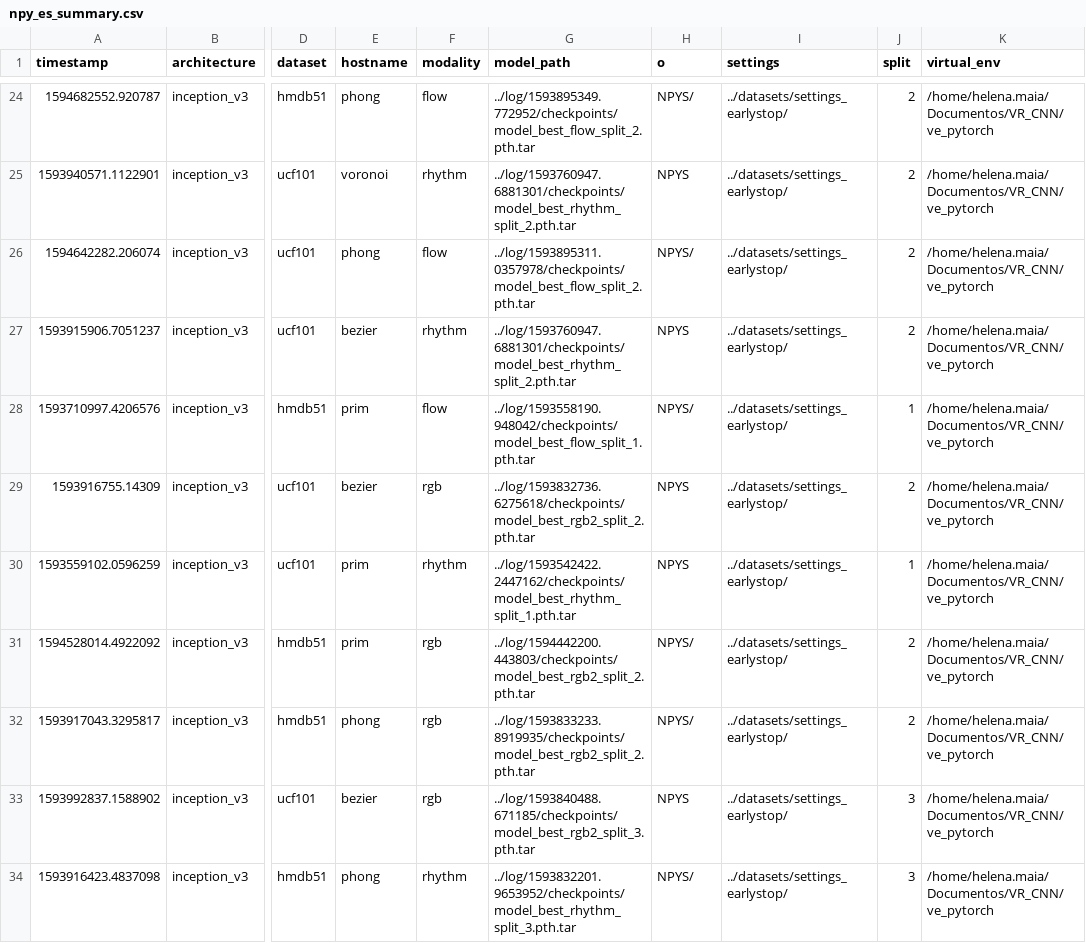
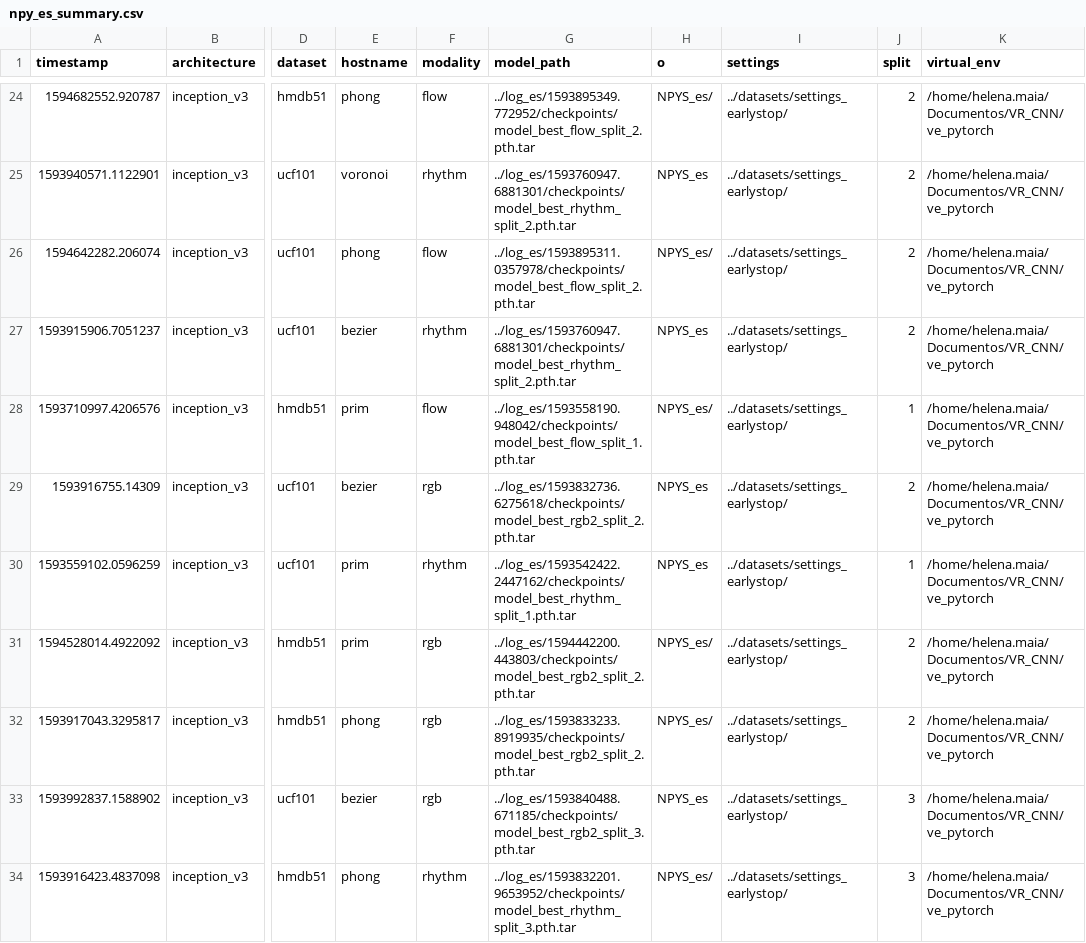
Before and after one commit to helena-maia/multistream_HAR, a CSV file: AVR_earlystop/utils/npy_es_summary.csv, drawn as a sheet; only a part is shown, gaps mark what is left out; the diff covers the shown part only; the diff names each change by its address in the sheet, - before the commit and + after, or states it on an @@ line.

```diff
--- a/AVR_earlystop/utils/npy_es_summary.csv
+++ b/AVR_earlystop/utils/npy_es_summary.csv
-G24 (model_path): ../log/1593895349.772952/checkpoints/model_best_flow_split_2.pth.tar
+G24 (model_path): ../log_es/1593895349.772952/checkpoints/model_best_flow_split_2.pth.tar
-H24 (o): NPYS/
+H24 (o): NPYS_es/
-G25 (model_path): ../log/1593760947.6881301/checkpoints/model_best_rhythm_split_2.pth.tar
+G25 (model_path): ../log_es/1593760947.6881301/checkpoints/model_best_rhythm_split_2.pth.tar
-H25 (o): NPYS
+H25 (o): NPYS_es
-G26 (model_path): ../log/1593895311.0357978/checkpoints/model_best_flow_split_2.pth.tar
+G26 (model_path): ../log_es/1593895311.0357978/checkpoints/model_best_flow_split_2.pth.tar
-H26 (o): NPYS/
+H26 (o): NPYS_es/
-G27 (model_path): ../log/1593760947.6881301/checkpoints/model_best_rhythm_split_2.pth.tar
+G27 (model_path): ../log_es/1593760947.6881301/checkpoints/model_best_rhythm_split_2.pth.tar
-H27 (o): NPYS
+H27 (o): NPYS_es
-G28 (model_path): ../log/1593558190.948042/checkpoints/model_best_flow_split_1.pth.tar
+G28 (model_path): ../log_es/1593558190.948042/checkpoints/model_best_flow_split_1.pth.tar
-H28 (o): NPYS/
+H28 (o): NPYS_es/
-G29 (model_path): ../log/1593832736.6275618/checkpoints/model_best_rgb2_split_2.pth.tar
+G29 (model_path): ../log_es/1593832736.6275618/checkpoints/model_best_rgb2_split_2.pth.tar
-H29:H30 (o): NPYS
+H29:H30 (o): NPYS_es
-G30 (model_path): ../log/1593542422.2447162/checkpoints/model_best_rhythm_split_1.pth.tar
+G30 (model_path): ../log_es/1593542422.2447162/checkpoints/model_best_rhythm_split_1.pth.tar
-G31 (model_path): ../log/1594442200.443803/checkpoints/model_best_rgb2_split_2.pth.tar
+G31 (model_path): ../log_es/1594442200.443803/checkpoints/model_best_rgb2_split_2.pth.tar
-H31:H32 (o): NPYS/
+H31:H32 (o): NPYS_es/
-G32 (model_path): ../log/1593833233.8919935/checkpoints/model_best_rgb2_split_2.pth.tar
+G32 (model_path): ../log_es/1593833233.8919935/checkpoints/model_best_rgb2_split_2.pth.tar
-G33 (model_path): ../log/1593840488.671185/checkpoints/model_best_rgb2_split_3.pth.tar
+G33 (model_path): ../log_es/1593840488.671185/checkpoints/model_best_rgb2_split_3.pth.tar
-H33 (o): NPYS
+H33 (o): NPYS_es
-G34 (model_path): ../log/1593832201.9653952/checkpoints/model_best_rhythm_split_3.pth.tar
+G34 (model_path): ../log_es/1593832201.9653952/checkpoints/model_best_rhythm_split_3.pth.tar
-H34 (o): NPYS/
+H34 (o): NPYS_es/
```
Also changed, not shown: 106 edited cells elsewhere in this file, AVR_earlystop/utils/npy_overfitting_summary.csv, 1 other file.
